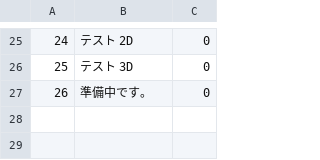
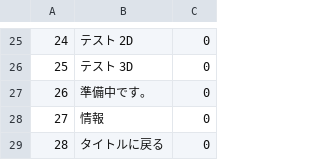
Before and after one commit to ToffMonaka/UnityBase, a CSV file: Assets/Resources2/dat/jp_mst_txt_tbl.csv, drawn as a sheet; only a part is shown, gaps mark what is left out.

```diff
--- a/Assets/Resources2/dat/jp_mst_txt_tbl.csv
+++ b/Assets/Resources2/dat/jp_mst_txt_tbl.csv
@@ -28 +28,3 @@
 "26","準備中です。","0"
+"27","情報","0"
+"28","タイトルに戻る","0"
```
Also changed, not shown: Assets/Resources2/dat/en_mst_txt_tbl.csv.
